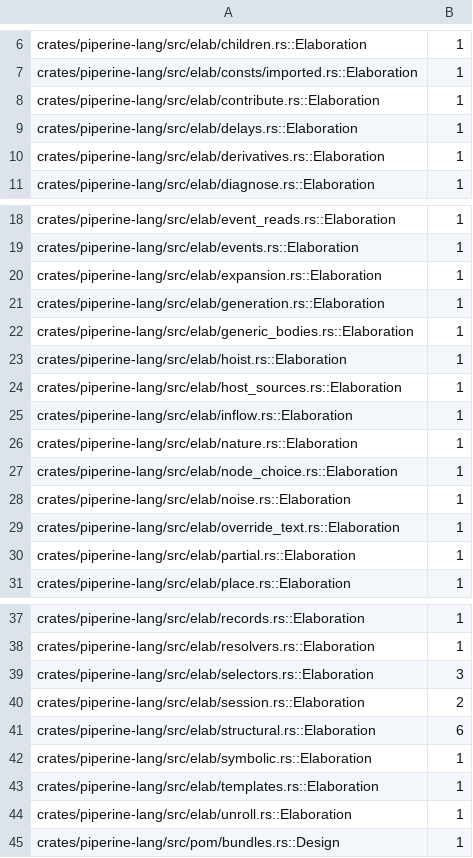
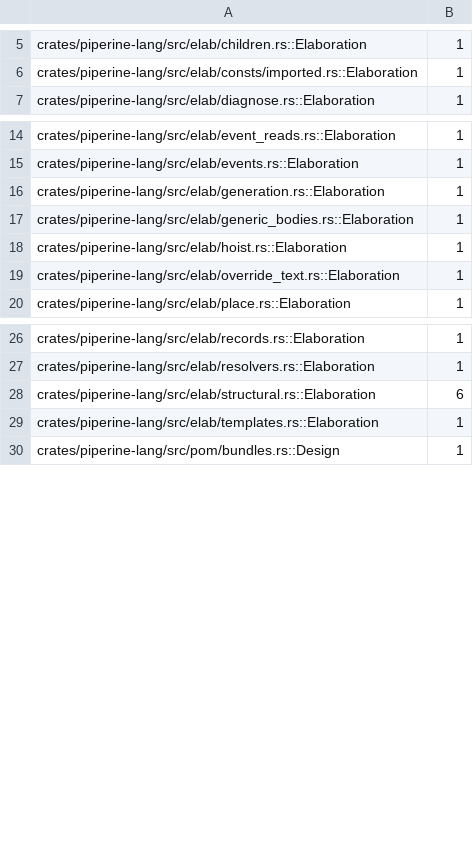
Before and after one commit to vkeslarek/piperine, a TSV file: crates/piperine-repository-guards/allowances/piperine-lang/impls_away_from_their_type.tsv, drawn as a sheet; only a part is shown, gaps mark what is left out; the diff covers the shown part only.

```diff
--- a/crates/piperine-repository-guards/allowances/piperine-lang/impls_away_from_their_type.tsv
+++ b/crates/piperine-repository-guards/allowances/piperine-lang/impls_away_from_their_type.tsv
@@ -7,5 +6,2 @@ crates/piperine-lang/src/elab/children.rs::Elaboration	1
 crates/piperine-lang/src/elab/consts/imported.rs::Elaboration	1
-crates/piperine-lang/src/elab/contribute.rs::Elaboration	1
-crates/piperine-lang/src/elab/delays.rs::Elaboration	1
-crates/piperine-lang/src/elab/derivatives.rs::Elaboration	1
 crates/piperine-lang/src/elab/diagnose.rs::Elaboration	1
@@ -19,3 +15,2 @@ crates/piperine-lang/src/elab/event_reads.rs::Elaboration	1
 crates/piperine-lang/src/elab/events.rs::Elaboration	1
-crates/piperine-lang/src/elab/expansion.rs::Elaboration	1
 crates/piperine-lang/src/elab/generation.rs::Elaboration	1
@@ -23,9 +18,3 @@ crates/piperine-lang/src/elab/generic_bodies.rs::Elaboration	1
 crates/piperine-lang/src/elab/hoist.rs::Elaboration	1
-crates/piperine-lang/src/elab/host_sources.rs::Elaboration	1
-crates/piperine-lang/src/elab/inflow.rs::Elaboration	1
-crates/piperine-lang/src/elab/nature.rs::Elaboration	1
-crates/piperine-lang/src/elab/node_choice.rs::Elaboration	1
-crates/piperine-lang/src/elab/noise.rs::Elaboration	1
 crates/piperine-lang/src/elab/override_text.rs::Elaboration	1
-crates/piperine-lang/src/elab/partial.rs::Elaboration	1
 crates/piperine-lang/src/elab/place.rs::Elaboration	1
@@ -38,8 +27,4 @@ crates/piperine-lang/src/elab/records.rs::Elaboration	1
 crates/piperine-lang/src/elab/resolvers.rs::Elaboration	1
-crates/piperine-lang/src/elab/selectors.rs::Elaboration	3
-crates/piperine-lang/src/elab/session.rs::Elaboration	2
 crates/piperine-lang/src/elab/structural.rs::Elaboration	6
-crates/piperine-lang/src/elab/symbolic.rs::Elaboration	1
 crates/piperine-lang/src/elab/templates.rs::Elaboration	1
-crates/piperine-lang/src/elab/unroll.rs::Elaboration	1
 crates/piperine-lang/src/pom/bundles.rs::Design	1
```
Also changed, not shown: 1 removed row elsewhere in this file, crates/piperine-repository-guards/allowances/piperine-lang/repeated_type_names.tsv, crates/piperine-repository-guards/allowances/piperine-lang/undeclared_words.tsv, 35 other files.
